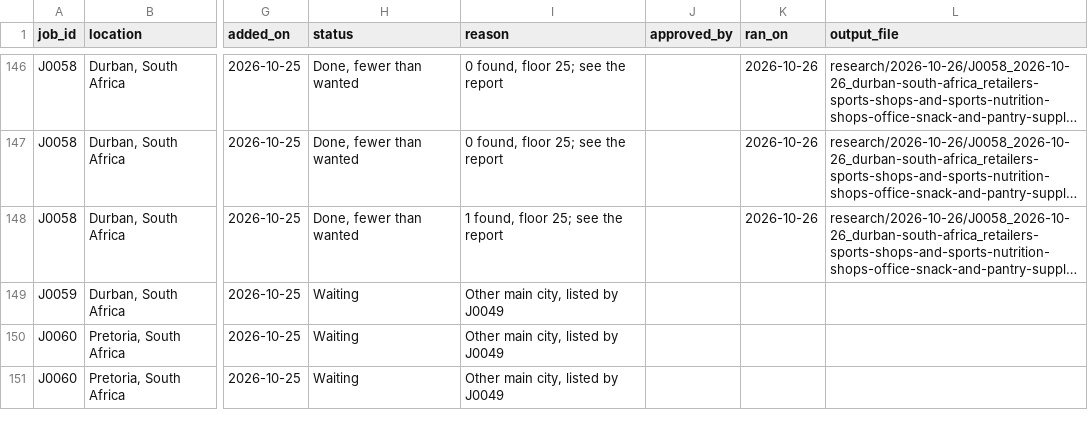
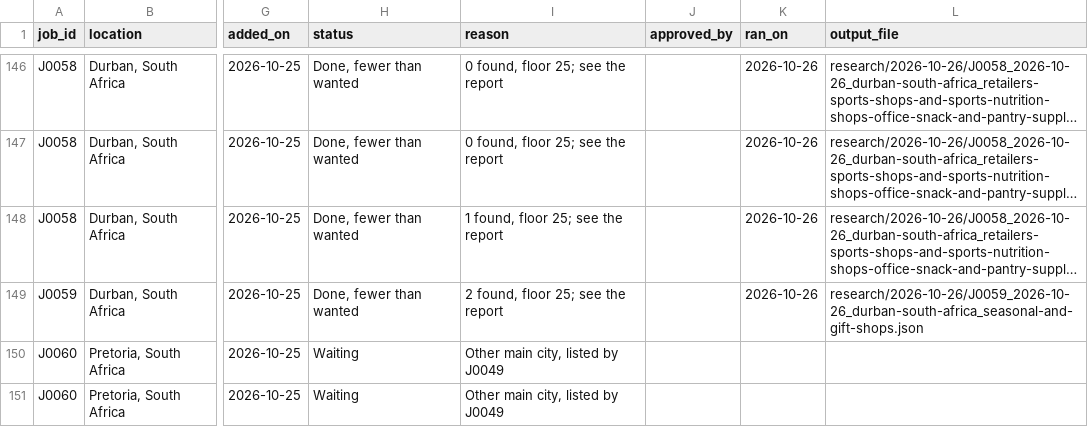
Before and after one commit to amodhsharma/diablo-outreach-v2, a CSV file: research/queue.csv, drawn as a sheet; only a part is shown, gaps mark what is left out; long unchanged cells end in …; the diff names each change by its address in the sheet, - before the commit and + after, or states it on an @@ line.

```diff
--- a/research/queue.csv
+++ b/research/queue.csv
-H149 (status): Waiting
+H149 (status): Done, fewer than wanted
-I149 (reason): Other main city, listed by J0049
+I149 (reason): 2 found, floor 25; see the report
-K149 (ran_on): (empty)
+K149 (ran_on): 2026-10-26
-L149 (output_file): (empty)
+L149 (output_file): research/2026-10-26/J0059_2026-10-26_durban-south-africa_seasonal-and-gift-shops.json
```
Also changed, not shown: 3 other files.
